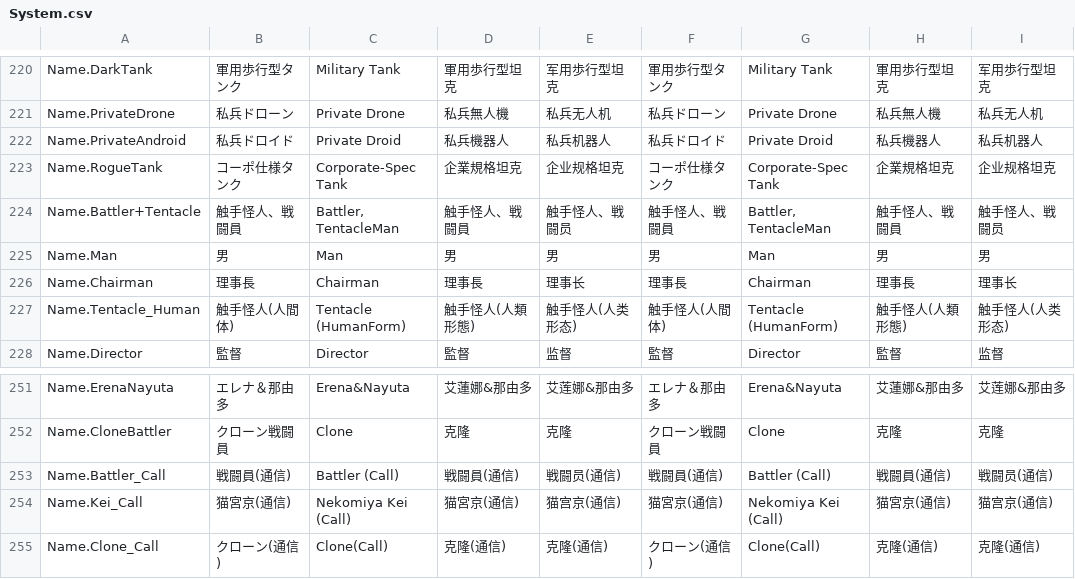
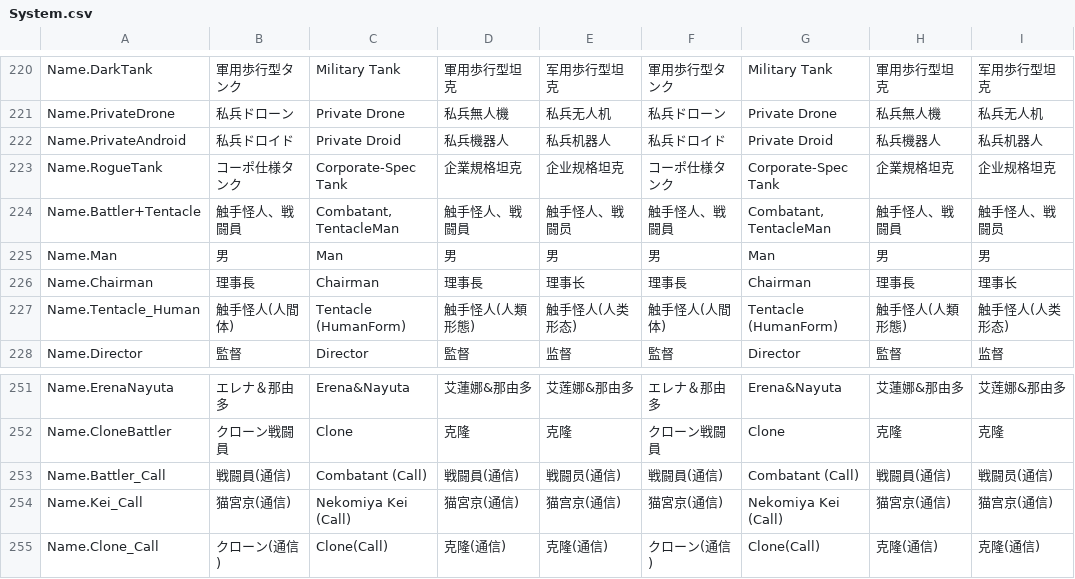
Before and after one commit to maryphun/MagicalHeroines, a CSV file: Assets/Resources/LocalizationSheet/System.csv, drawn as a sheet; only a part is shown, gaps mark what is left out; the diff covers the shown part only.

```diff
--- a/Assets/Resources/LocalizationSheet/System.csv
+++ b/Assets/Resources/LocalizationSheet/System.csv
@@ -251,3 +251,3 @@ Name.PrivateAndroid,私兵ドロイド,Private Droid,私兵機器人,私兵机
 Name.RogueTank,コーポ仕様タンク,Corporate-Spec Tank,企業規格坦克,企业规格坦克,コーポ仕様タンク,Corporate-Spec Tank,企業規格坦克,企业规格坦克
-Name.Battler+Tentacle,触手怪人、戦闘員,"Battler, TentacleMan",触手怪人、戦闘員,触手怪人、戦闘员,触手怪人、戦闘員,"Battler, TentacleMan",触手怪人、戦闘員,触手怪人、戦闘员
+Name.Battler+Tentacle,触手怪人、戦闘員,"Combatant, TentacleMan",触手怪人、戦闘員,触手怪人、戦闘员,触手怪人、戦闘員,"Combatant, TentacleMan",触手怪人、戦闘員,触手怪人、戦闘员
 Name.Man,男,Man,男,男,男,Man,男,男
@@ -280,3 +280,3 @@ Name.ErenaNayuta,エレナ＆那由多,Erena&Nayuta,艾蓮娜&那由多,艾莲
 Name.CloneBattler,クローン戦闘員,Clone,克隆,克隆,クローン戦闘員,Clone,克隆,克隆
-Name.Battler_Call,戦闘員(通信),Battler (Call),戦闘員(通信),戦闘员(通信),戦闘員(通信),Battler (Call),戦闘員(通信),戦闘员(通信)
+Name.Battler_Call,戦闘員(通信),Combatant (Call),戦闘員(通信),戦闘员(通信),戦闘員(通信),Combatant (Call),戦闘員(通信),戦闘员(通信)
 Name.Kei_Call,猫宮京(通信),Nekomiya Kei (Call),猫宮京(通信),猫宫京(通信),猫宮京(通信),Nekomiya Kei (Call),猫宮京(通信),猫宫京(通信)
```
Also changed, not shown: 52 edited cells elsewhere in this file, Assets/Resources/LocalizationSheet/Dialog.Tutorial.csv, 16 other files.
